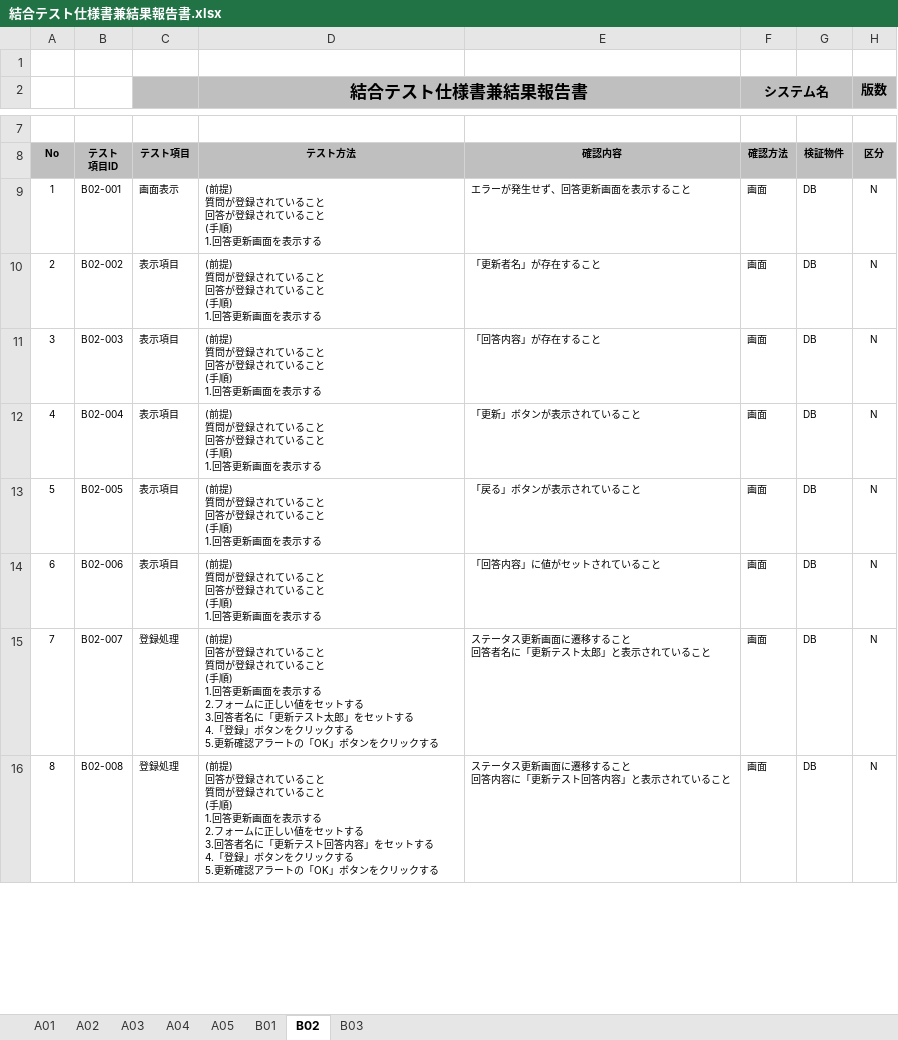
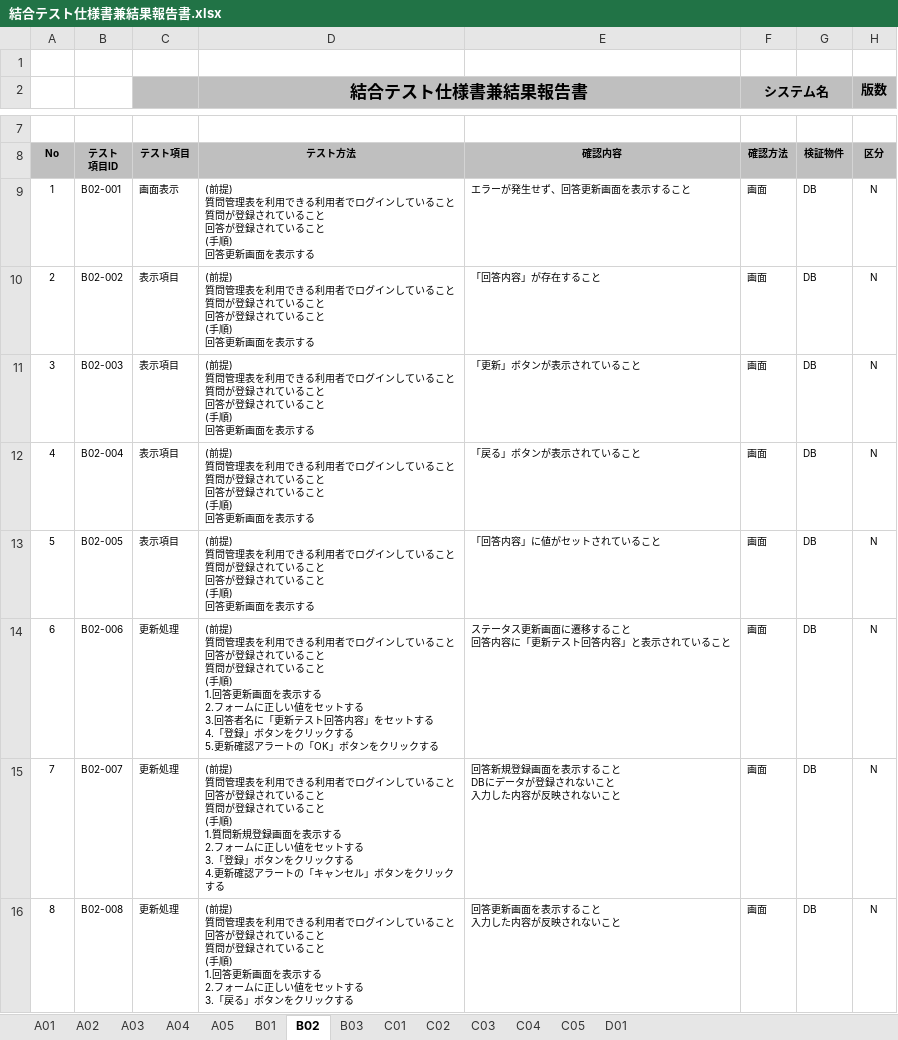
Before and after one commit to t-shimada/qa-docs, an Excel workbook: 結合テスト仕様書兼結果報告書.xlsx, sheet B02, drawn as a sheet; only a part is shown, gaps mark what is left out; values as stored, in another font and other column widths than the file's, no borders; ↵ is a line break in a cell; the diff covers the shown part only; the diff names each change by its address in the sheet, - before the commit and + after, or states it on an @@ line.

```diff
--- a/結合テスト仕様書兼結果報告書.xlsx (sheet B02)
+++ b/結合テスト仕様書兼結果報告書.xlsx (sheet B02)
+sheet tab: C01
+sheet tab: C02
+sheet tab: C03
+sheet tab: C04
+sheet tab: C05
+sheet tab: D01
-D9:D13 (結合テスト仕様書兼結果報告書): …提) ↵ 質問が登録されていること ↵ 回答が登録されていること ↵ (手順) ↵ 1.回答更新…
+D9:D13 (結合テスト仕様書兼結果報告書): …提) ↵ 質問管理表を利用できる利用者でログインしていること ↵ 質問が登録されていること ↵ 回答が登録されていること ↵ (手順) ↵ 回答更新…
-E10: 「更新者名」が存在すること
+E10: 「回答内容」が存在すること
-E11: 「回答内容」が存在すること
+E11: 「更新」ボタンが表示されていること
-E12: 「更新」ボタンが表示されていること
+E12: 「戻る」ボタンが表示されていること
-E13: 「戻る」ボタンが表示されていること
+E13: 「回答内容」に値がセットされていること
-C14: 表示項目
+C14: 更新処理
-D14 (結合テスト仕様書兼結果報告書): …提) ↵ 質問が登録されていること ↵ 回答が登録されていること ↵ (手順) ↵ 1.回答更新画面を表示する
+D14 (結合テスト仕様書兼結果報告書): …提) ↵ 質問管理表を利用できる利用者でログインしていること ↵ 回答が登録されていること ↵ 質問が登録されていること ↵ (手順) ↵ 1.回答更新画面を表示する ↵ 2.フォームに正しい値をセットする ↵ 3.回答者名に「更新テスト回答内容」をセットする ↵ 4.「登録」ボタンをクリックする ↵ 5.更新確認アラートの「OK」ボタンをクリックする
-E14: 「回答内容」に値がセットされていること
+E14: ステータス更新画面に遷移すること ↵ 回答内容に「更新テスト回答内容」と表示されていること
-C15:C16: 登録処理
+C15:C16: 更新処理
-D15 (結合テスト仕様書兼結果報告書): (前提) ↵ 回答が登録されていること ↵ 質問が登録されていること ↵ (手順) ↵ 1.回答更新画面を表示する ↵ 2.フォームに正しい値をセットする ↵ 3.回答者名に「更新テスト太郎」をセットする ↵ 4.「登録」ボタンをクリックする ↵ 5.更新確認アラートの「OK」ボタン…
+D15 (結合テスト仕様書兼結果報告書): (前提) ↵ 質問管理表を利用できる利用者でログインしていること ↵ 回答が登録されていること ↵ 質問が登録されていること ↵ (手順) ↵ 1.質問新規登録画面を表示する ↵ 2.フォームに正しい値をセットする ↵ 3.「登録」ボタンをクリックする ↵ 4.更新確認アラートの「キャンセル」ボタン…
-E15: ステータス更新画面に遷移すること ↵ 回答者名に「更新テスト太郎」と表示されていること
+E15: 回答新規登録画面を表示すること ↵ DBにデータが登録されないこと ↵ 入力した内容が反映されないこと
-D16 (結合テスト仕様書兼結果報告書): (前提) ↵ 回答が登録されていること ↵ 質問が登録されていること ↵ (手順) ↵ 1.回答更新画面を表示する ↵ 2.フォームに正しい値をセットする ↵ 3.回答者名に「更新テスト回答内容」をセットする ↵ 4.「登録」ボタンをクリックする ↵ 5.更新確認アラートの「OK」ボタン…
+D16 (結合テスト仕様書兼結果報告書): (前提) ↵ 質問管理表を利用できる利用者でログインしていること ↵ 回答が登録されていること ↵ 質問が登録されていること ↵ (手順) ↵ 1.回答更新画面を表示する ↵ 2.フォームに正しい値をセットする ↵ 3.「戻る」ボタン…
-E16: ステータス更新画面に遷移すること ↵ 回答内容に「更新テスト回答内容」と表示されていること
+E16: 回答更新画面を表示すること ↵ 入力した内容が反映されないこと
```
Also changed, not shown: 2 removed rows and 23 edited cells elsewhere in this sheet, sheet A02, sheet A01, sheet A04, sheet A03, sheet B01, sheet B03, 1 more sheet.
